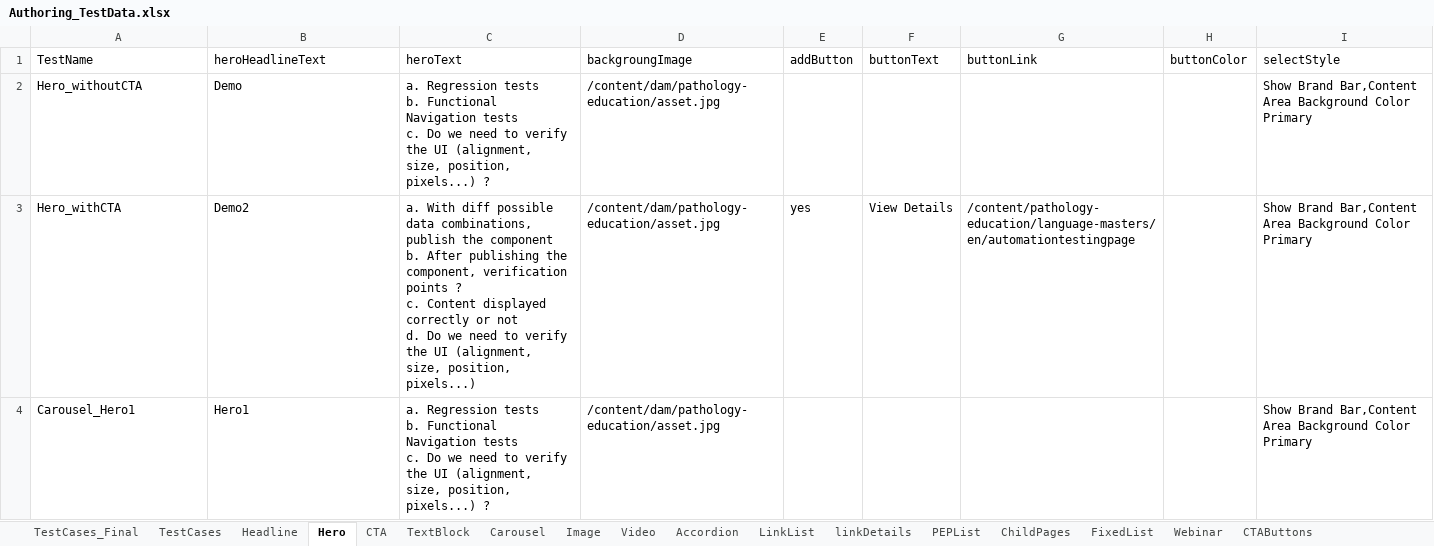
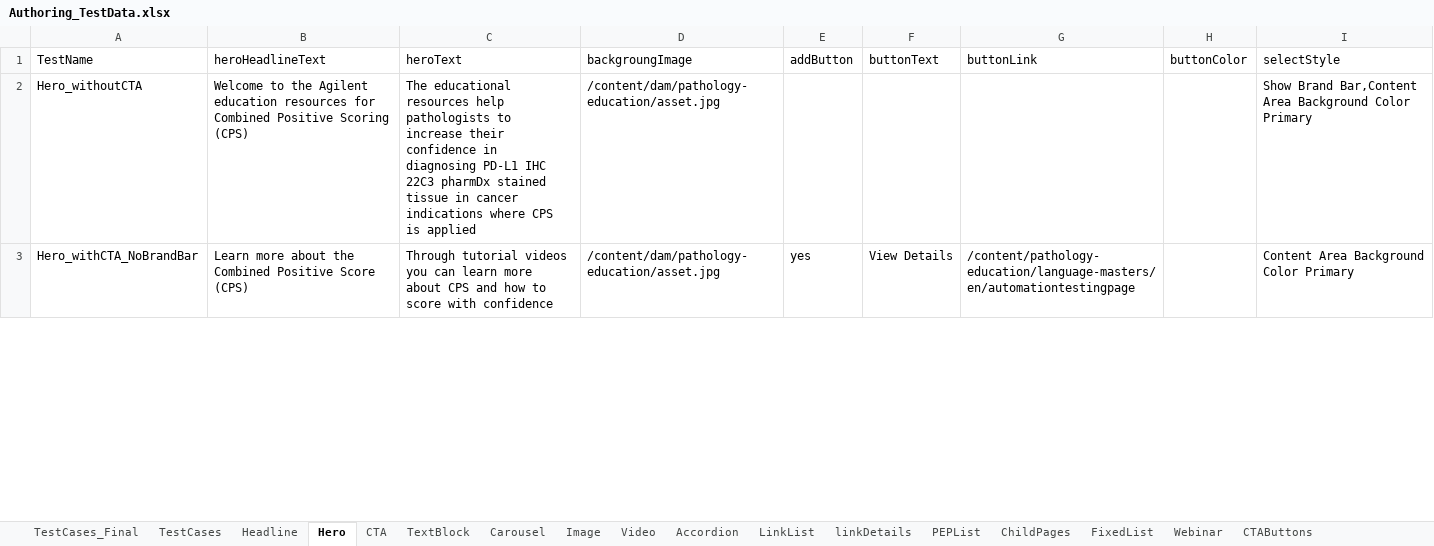
Before and after one commit to naren16154/CPSPortal, an Excel workbook: Authoring_TestData.xlsx, sheet Hero, drawn as a sheet; only a part is shown; values as stored, in another font and other column widths than the file's, no borders; removed rows and columns are numbered as before the commit, all else as after; ↵ is a line break in a cell; the diff covers the shown part only; the diff names each change by its address in the sheet, - before the commit and + after, or states it on an @@ line.

```diff
--- a/Authoring_TestData.xlsx (sheet Hero)
+++ b/Authoring_TestData.xlsx (sheet Hero)
-B2 (heroHeadlineText): Demo
+B2 (heroHeadlineText): Welcome to the Agilent education resources for Combined Positive Scoring (CPS)
-C2 (heroText): a. Regression tests ↵ b. Functional Navigation tests ↵ c. Do we need to verify the UI (alignment, size, position, pixels...) ?
+C2 (heroText): The educational resources help pathologists to increase their confidence in diagnosing PD-L1 IHC 22C3 pharmDx stained tissue in cancer indications where CPS is applied
-A3 (TestName): Hero_withCTA
+A3 (TestName): Hero_withCTA_NoBrandBar
-B3 (heroHeadlineText): Demo2
+B3 (heroHeadlineText): Learn more about the Combined Positive Score (CPS)
-C3 (heroText): a. With diff possible data combinations, publish the component ↵ b. After publishing the component, verification points ? ↵ c. Content displayed correctly or not ↵ d. Do we need to verify the UI (alignment, size, position, pixels...)
+C3 (heroText): Through tutorial videos you can learn more about CPS and how to score with confidence
-I3 (selectStyle): Show Brand Bar,Content Area Background Color Primary
+I3 (selectStyle): Content Area Background Color Primary
-row 4: Carousel_Hero1 | Hero1 | a. Regression tests ↵ b. Functional Navigation tests ↵ c. Do we need to verify the UI (alignment, size, position, pixels...) ? | /content/dam/pathology-education/asset.jpg |  |  |  |  | Show Brand Bar,Content Area Background Color Primary
```
Also changed, not shown: 1 added row, 1 removed row and 3 edited cells elsewhere in this sheet, sheet Carousel, sheet CTA, sheet Headline, sheet TextBlock, sheet TestCases_Final, sheet TestCases, 1 more sheet, 24 other files.
